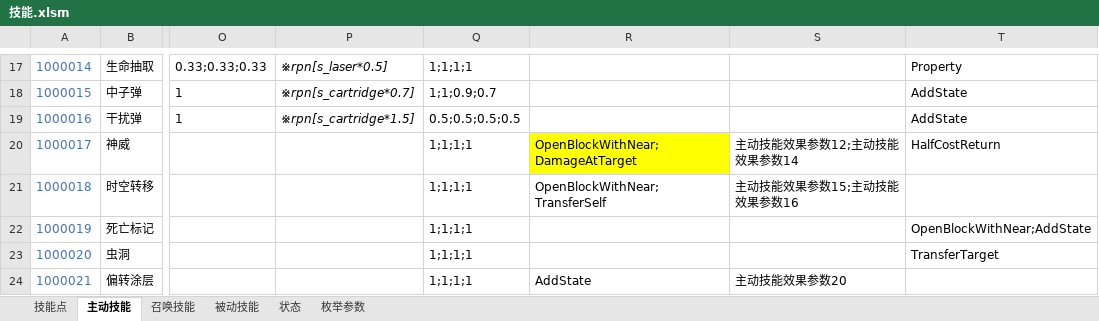
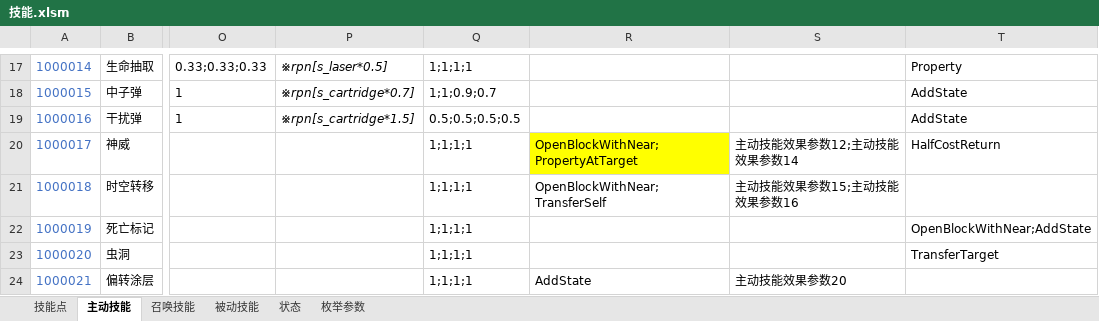
Before and after one commit to Canvastudio/Prometheus, an Excel workbook: Design/原始配置表/技能.xlsm, sheet 主动技能, drawn as a sheet; only a part is shown, gaps mark what is left out; values as stored, in another font and other column widths than the file's, no borders; conditional formats and table styles not drawn; the diff names each change by its address in the sheet, - before the commit and + after, or states it on an @@ line.

```diff
--- a/Design/原始配置表/技能.xlsm (sheet 主动技能)
+++ b/Design/原始配置表/技能.xlsm (sheet 主动技能)
-R20: OpenBlockWithNear;DamageAtTarget
+R20: OpenBlockWithNear;PropertyAtTarget
```
Also changed, not shown: sheet 枚举参数, Design/原始配置表/自定义参数.xlsm, 3 other files.
